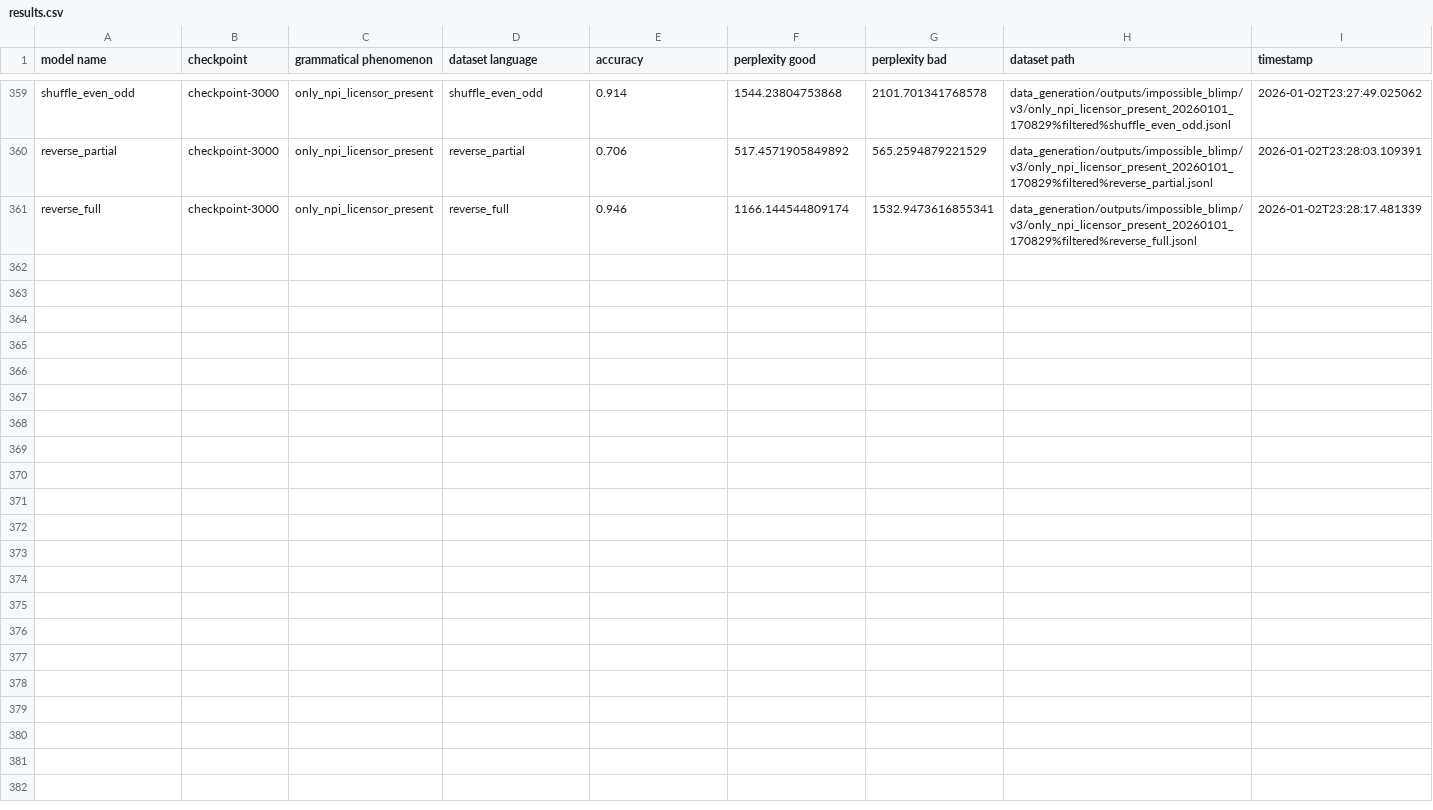
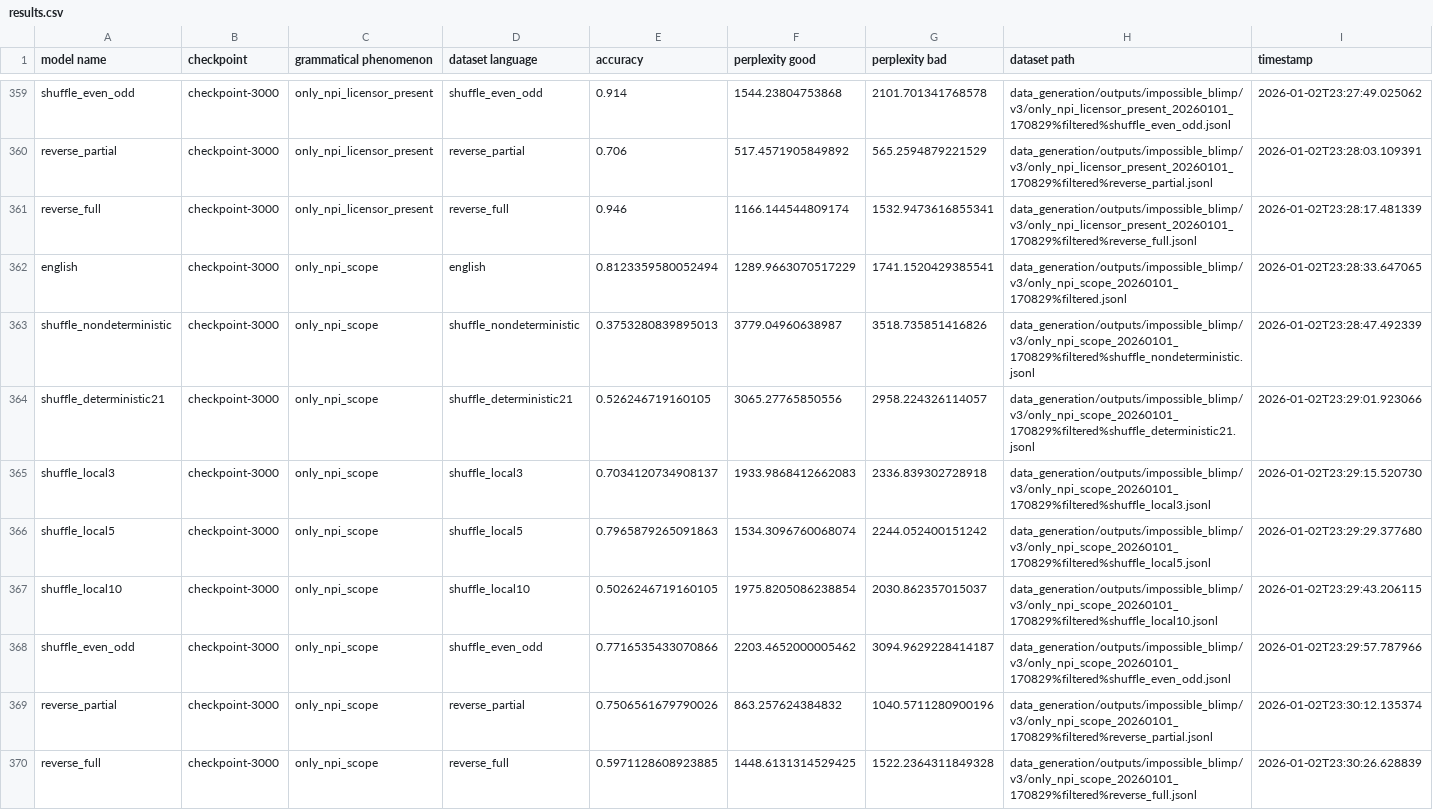
Before and after one commit to ramjanarthan/impossible-languages, a CSV file: experiments/output/v3/results.csv, drawn as a sheet; only a part is shown, gaps mark what is left out; the diff names each change by its address in the sheet, - before the commit and + after, or states it on an @@ line.

Commit message:
batch run experiment -only_npi_scope_20260101_170829
Model families: english shuffle_nondeterministic shuffle_deterministic21 shuffle_local3 shuffle_local5 shuffle_local10 shuffle_even_odd reverse_partial reverse_full Dataset: data_generation/outputs/impossible_blimp/v3/only_npi_scope_20260101_170829%filtered.jsonl

```diff
--- a/experiments/output/v3/results.csv
+++ b/experiments/output/v3/results.csv
+row 362: english | checkpoint-3000 | only_npi_scope | english | 0.8123359580052494 | 1289.9663070517229 | 1741.1520429385541 | data_generation/outputs/impossible_blimp/v3/only_npi_scope_20260101_170829%filtered.jsonl | 2026-01-02T23:28:33.647065
+row 363: shuffle_nondeterministic | checkpoint-3000 | only_npi_scope | shuffle_nondeterministic | 0.3753280839895013 | 3779.04960638987 | 3518.735851416826 | data_generation/outputs/impossible_blimp/v3/only_npi_scope_20260101_170829%filtered%shuffle_nondeterministic.jsonl | 2026-01-02T23:28:47.492339
+row 364: shuffle_deterministic21 | checkpoint-3000 | only_npi_scope | shuffle_deterministic21 | 0.526246719160105 | 3065.27765850556 | 2958.224326114057 | data_generation/outputs/impossible_blimp/v3/only_npi_scope_20260101_170829%filtered%shuffle_deterministic21.jsonl | 2026-01-02T23:29:01.923066
+row 365: shuffle_local3 | checkpoint-3000 | only_npi_scope | shuffle_local3 | 0.7034120734908137 | 1933.9868412662083 | 2336.839302728918 | data_generation/outputs/impossible_blimp/v3/only_npi_scope_20260101_170829%filtered%shuffle_local3.jsonl | 2026-01-02T23:29:15.520730
+row 366: shuffle_local5 | checkpoint-3000 | only_npi_scope | shuffle_local5 | 0.7965879265091863 | 1534.3096760068074 | 2244.052400151242 | data_generation/outputs/impossible_blimp/v3/only_npi_scope_20260101_170829%filtered%shuffle_local5.jsonl | 2026-01-02T23:29:29.377680
+row 367: shuffle_local10 | checkpoint-3000 | only_npi_scope | shuffle_local10 | 0.5026246719160105 | 1975.8205086238854 | 2030.862357015037 | data_generation/outputs/impossible_blimp/v3/only_npi_scope_20260101_170829%filtered%shuffle_local10.jsonl | 2026-01-02T23:29:43.206115
+row 368: shuffle_even_odd | checkpoint-3000 | only_npi_scope | shuffle_even_odd | 0.7716535433070866 | 2203.4652000005462 | 3094.9629228414187 | data_generation/outputs/impossible_blimp/v3/only_npi_scope_20260101_170829%filtered%shuffle_even_odd.jsonl | 2026-01-02T23:29:57.787966
+row 369: reverse_partial | checkpoint-3000 | only_npi_scope | reverse_partial | 0.7506561679790026 | 863.257624384832 | 1040.5711280900196 | data_generation/outputs/impossible_blimp/v3/only_npi_scope_20260101_170829%filtered%reverse_partial.jsonl | 2026-01-02T23:30:12.135374
+row 370: reverse_full | checkpoint-3000 | only_npi_scope | reverse_full | 0.5971128608923885 | 1448.6131314529425 | 1522.2364311849328 | data_generation/outputs/impossible_blimp/v3/only_npi_scope_20260101_170829%filtered%reverse_full.jsonl | 2026-01-02T23:30:26.628839
```
